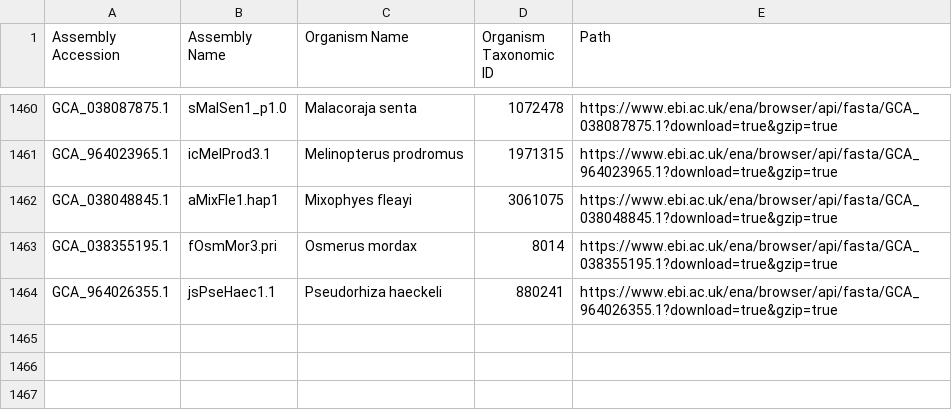
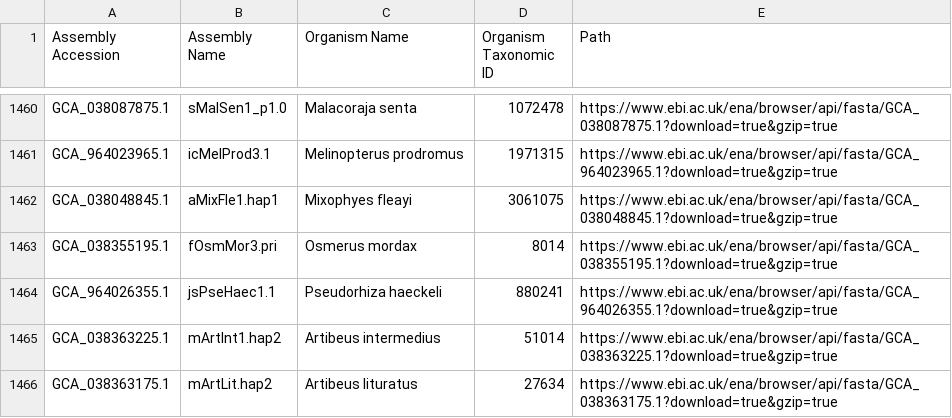
Before and after one commit to guigolab/bioproject-genome-tracker, a TSV file: matrices/assemblies.tsv, drawn as a sheet; only a part is shown, gaps mark what is left out.

```diff
--- a/matrices/assemblies.tsv
+++ b/matrices/assemblies.tsv
@@ -1464 +1464,3 @@ GCA_038355195.1	fOsmMor3.pri	Osmerus mordax	8014	https://www.ebi.ac.uk/ena/brows
 GCA_964026355.1	jsPseHaec1.1	Pseudorhiza haeckeli	880241	https://www.ebi.ac.uk/ena/browser/api/fasta/GCA_964026355.1?download=true&gzip=true
+GCA_038363225.1	mArtInt1.hap2	Artibeus intermedius	51014	https://www.ebi.ac.uk/ena/browser/api/fasta/GCA_038363225.1?download=true&gzip=true
+GCA_038363175.1	mArtLit.hap2	Artibeus lituratus	27634	https://www.ebi.ac.uk/ena/browser/api/fasta/GCA_038363175.1?download=true&gzip=true
```
